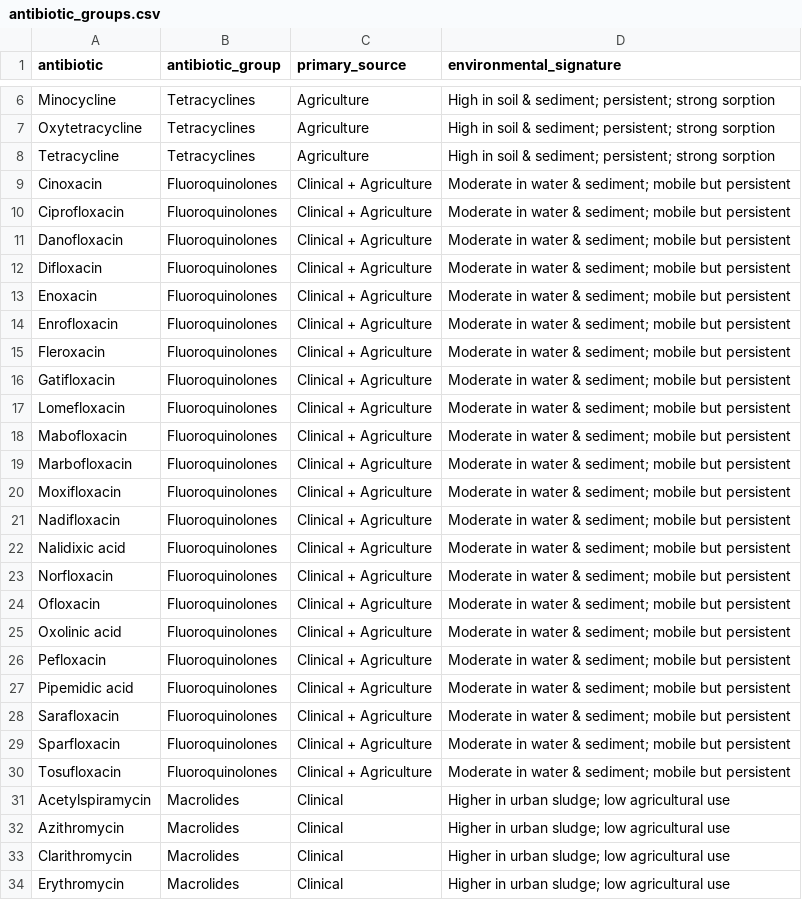
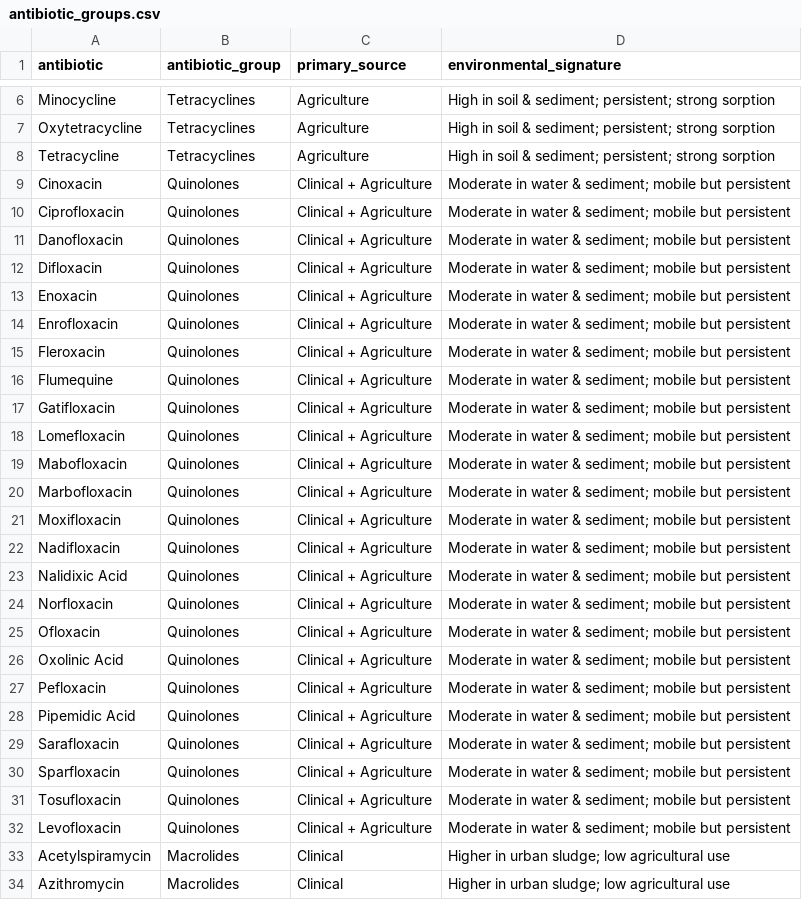
Before and after one commit to mandmeier/cn_antibiotics, a CSV file: data/cleaned/antibiotic_groups.csv, drawn as a sheet; only a part is shown, gaps mark what is left out; the shorter side is filled out with more unchanged rows; the diff covers the shown part only.

```diff
--- a/data/cleaned/antibiotic_groups.csv
+++ b/data/cleaned/antibiotic_groups.csv
@@ -8,24 +8,26 @@ Oxytetracycline,Tetracyclines,Agriculture,High in soil & sediment; persistent; s
 Tetracycline,Tetracyclines,Agriculture,High in soil & sediment; persistent; strong sorption
-Cinoxacin,Fluoroquinolones,Clinical + Agriculture,Moderate in water & sediment; mobile but persistent
-Ciprofloxacin,Fluoroquinolones,Clinical + Agriculture,Moderate in water & sediment; mobile but persistent
-Danofloxacin,Fluoroquinolones,Clinical + Agriculture,Moderate in water & sediment; mobile but persistent
-Difloxacin,Fluoroquinolones,Clinical + Agriculture,Moderate in water & sediment; mobile but persistent
-Enoxacin,Fluoroquinolones,Clinical + Agriculture,Moderate in water & sediment; mobile but persistent
-Enrofloxacin,Fluoroquinolones,Clinical + Agriculture,Moderate in water & sediment; mobile but persistent
-Fleroxacin,Fluoroquinolones,Clinical + Agriculture,Moderate in water & sediment; mobile but persistent
-Gatifloxacin,Fluoroquinolones,Clinical + Agriculture,Moderate in water & sediment; mobile but persistent
-Lomefloxacin,Fluoroquinolones,Clinical + Agriculture,Moderate in water & sediment; mobile but persistent
-Mabofloxacin,Fluoroquinolones,Clinical + Agriculture,Moderate in water & sediment; mobile but persistent
-Marbofloxacin,Fluoroquinolones,Clinical + Agriculture,Moderate in water & sediment; mobile but persistent
-Moxifloxacin,Fluoroquinolones,Clinical + Agriculture,Moderate in water & sediment; mobile but persistent
-Nadifloxacin,Fluoroquinolones,Clinical + Agriculture,Moderate in water & sediment; mobile but persistent
-Nalidixic acid,Fluoroquinolones,Clinical + Agriculture,Moderate in water & sediment; mobile but persistent
-Norfloxacin,Fluoroquinolones,Clinical + Agriculture,Moderate in water & sediment; mobile but persistent
-Ofloxacin,Fluoroquinolones,Clinical + Agriculture,Moderate in water & sediment; mobile but persistent
-Oxolinic acid,Fluoroquinolones,Clinical + Agriculture,Moderate in water & sediment; mobile but persistent
-Pefloxacin,Fluoroquinolones,Clinical + Agriculture,Moderate in water & sediment; mobile but persistent
-Pipemidic acid,Fluoroquinolones,Clinical + Agriculture,Moderate in water & sediment; mobile but persistent
-Sarafloxacin,Fluoroquinolones,Clinical + Agriculture,Moderate in water & sediment; mobile but persistent
-Sparfloxacin,Fluoroquinolones,Clinical + Agriculture,Moderate in water & sediment; mobile but persistent
-Tosufloxacin,Fluoroquinolones,Clinical + Agriculture,Moderate in water & sediment; mobile but persistent
+Cinoxacin,Quinolones,Clinical + Agriculture,Moderate in water & sediment; mobile but persistent
+Ciprofloxacin,Quinolones,Clinical + Agriculture,Moderate in water & sediment; mobile but persistent
+Danofloxacin,Quinolones,Clinical + Agriculture,Moderate in water & sediment; mobile but persistent
+Difloxacin,Quinolones,Clinical + Agriculture,Moderate in water & sediment; mobile but persistent
+Enoxacin,Quinolones,Clinical + Agriculture,Moderate in water & sediment; mobile but persistent
+Enrofloxacin,Quinolones,Clinical + Agriculture,Moderate in water & sediment; mobile but persistent
+Fleroxacin,Quinolones,Clinical + Agriculture,Moderate in water & sediment; mobile but persistent
+Flumequine,Quinolones,Clinical + Agriculture,Moderate in water & sediment; mobile but persistent
+Gatifloxacin,Quinolones,Clinical + Agriculture,Moderate in water & sediment; mobile but persistent
+Lomefloxacin,Quinolones,Clinical + Agriculture,Moderate in water & sediment; mobile but persistent
+Mabofloxacin,Quinolones,Clinical + Agriculture,Moderate in water & sediment; mobile but persistent
+Marbofloxacin,Quinolones,Clinical + Agriculture,Moderate in water & sediment; mobile but persistent
+Moxifloxacin,Quinolones,Clinical + Agriculture,Moderate in water & sediment; mobile but persistent
+Nadifloxacin,Quinolones,Clinical + Agriculture,Moderate in water & sediment; mobile but persistent
+Nalidixic Acid,Quinolones,Clinical + Agriculture,Moderate in water & sediment; mobile but persistent
+Norfloxacin,Quinolones,Clinical + Agriculture,Moderate in water & sediment; mobile but persistent
+Ofloxacin,Quinolones,Clinical + Agriculture,Moderate in water & sediment; mobile but persistent
+Oxolinic Acid,Quinolones,Clinical + Agriculture,Moderate in water & sediment; mobile but persistent
+Pefloxacin,Quinolones,Clinical + Agriculture,Moderate in water & sediment; mobile but persistent
+Pipemidic Acid,Quinolones,Clinical + Agriculture,Moderate in water & sediment; mobile but persistent
+Sarafloxacin,Quinolones,Clinical + Agriculture,Moderate in water & sediment; mobile but persistent
+Sparfloxacin,Quinolones,Clinical + Agriculture,Moderate in water & sediment; mobile but persistent
+Tosufloxacin,Quinolones,Clinical + Agriculture,Moderate in water & sediment; mobile but persistent
+Levofloxacin,Quinolones,Clinical + Agriculture,Moderate in water & sediment; mobile but persistent
 Acetylspiramycin,Macrolides,Clinical,Higher in urban sludge; low agricultural use
```
Also changed, not shown: 1 added row and 2 edited cells elsewhere in this file, data/cleaned/carss_cleaned.csv, 11 other files.
